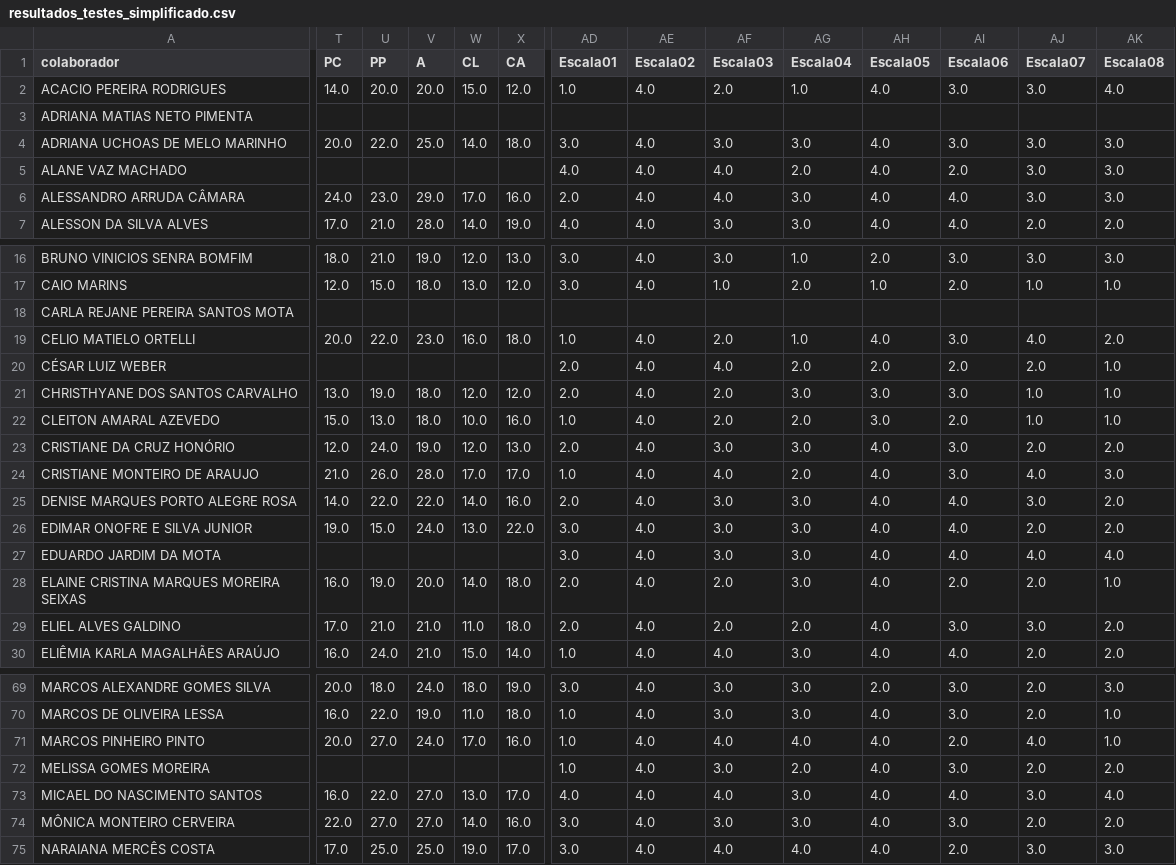
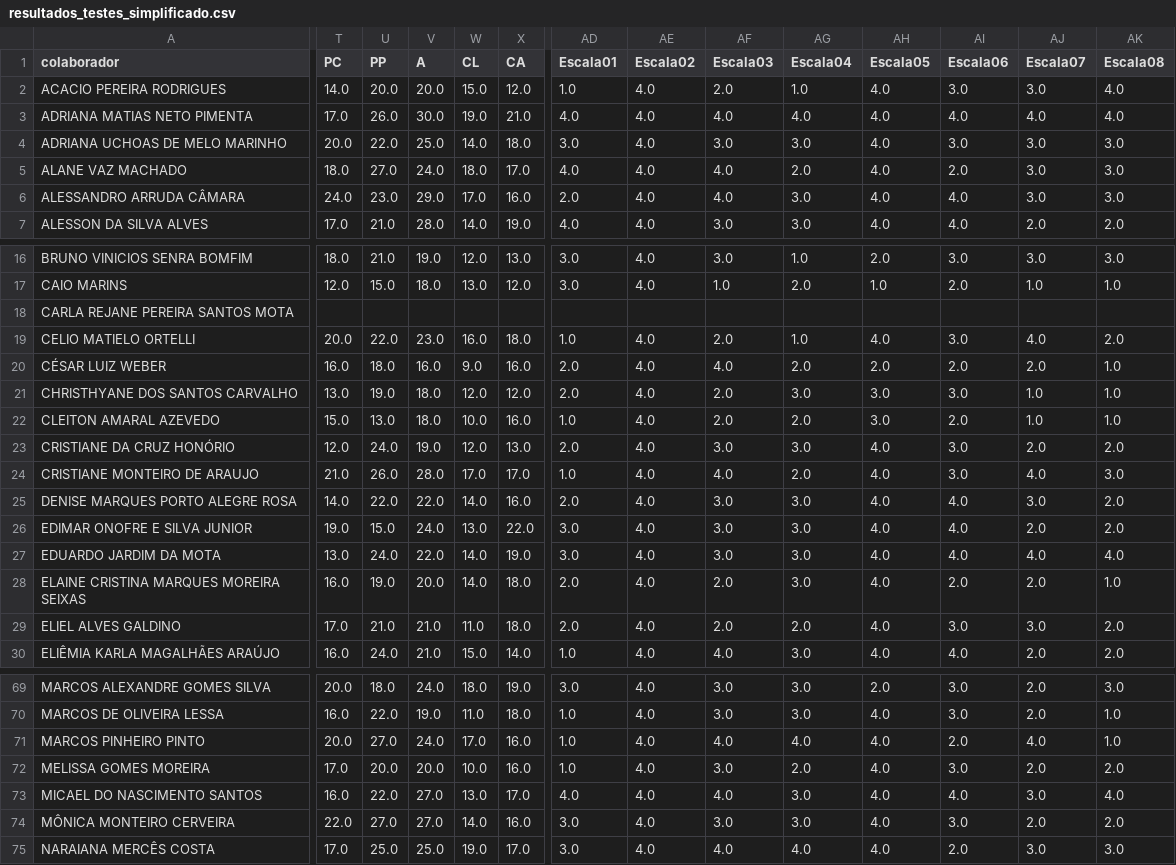
Before and after one commit to Eduardo1000/testes_rh, a CSV file: resultados_testes_simplificado.csv, drawn as a sheet; only a part is shown, gaps mark what is left out; the diff covers the shown part only; the diff names each change by its address in the sheet, - before the commit and + after, or states it on an @@ line.

```diff
--- a/resultados_testes_simplificado.csv
+++ b/resultados_testes_simplificado.csv
-T3 (PC): (empty)
+T3 (PC): 17.0
-U3 (PP): (empty)
+U3 (PP): 26.0
-V3 (A): (empty)
+V3 (A): 30.0
-W3 (CL): (empty)
+W3 (CL): 19.0
-X3 (CA): (empty)
+X3 (CA): 21.0
-AD3 (Escala01): (empty)
+AD3 (Escala01): 4.0
-AE3 (Escala02): (empty)
+AE3 (Escala02): 4.0
-AF3 (Escala03): (empty)
+AF3 (Escala03): 4.0
-AG3 (Escala04): (empty)
+AG3 (Escala04): 4.0
-AH3 (Escala05): (empty)
+AH3 (Escala05): 4.0
-AI3 (Escala06): (empty)
+AI3 (Escala06): 4.0
-AJ3 (Escala07): (empty)
+AJ3 (Escala07): 4.0
-AK3 (Escala08): (empty)
+AK3 (Escala08): 4.0
-T5 (PC): (empty)
+T5 (PC): 18.0
-U5 (PP): (empty)
+U5 (PP): 27.0
-V5 (A): (empty)
+V5 (A): 24.0
-W5 (CL): (empty)
+W5 (CL): 18.0
-X5 (CA): (empty)
+X5 (CA): 17.0
-T20 (PC): (empty)
+T20 (PC): 16.0
-U20 (PP): (empty)
+U20 (PP): 18.0
-V20 (A): (empty)
+V20 (A): 16.0
-W20 (CL): (empty)
+W20 (CL): 9.0
-X20 (CA): (empty)
+X20 (CA): 16.0
-T27 (PC): (empty)
+T27 (PC): 13.0
-U27 (PP): (empty)
+U27 (PP): 24.0
-V27 (A): (empty)
+V27 (A): 22.0
-W27 (CL): (empty)
+W27 (CL): 14.0
-X27 (CA): (empty)
+X27 (CA): 19.0
-T72 (PC): (empty)
+T72 (PC): 17.0
-U72 (PP): (empty)
+U72 (PP): 20.0
-V72 (A): (empty)
+V72 (A): 20.0
-W72 (CL): (empty)
+W72 (CL): 10.0
-X72 (CA): (empty)
+X72 (CA): 16.0
```
Also changed, not shown: 157 edited cells elsewhere in this file, 1 other file.
